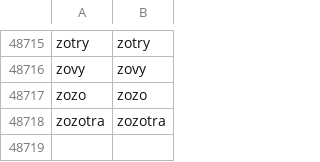
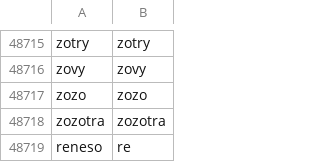
Before and after one commit to Noot-heen/M2_S1, a CSV file: datasets/fototeny.csv, drawn as a sheet; only a part is shown, gaps mark what is left out; the diff names each change by its address in the sheet, - before the commit and + after, or states it on an @@ line.

Commit message:
add re, reneso

```diff
--- a/datasets/fototeny.csv
+++ b/datasets/fototeny.csv
+row 48719: reneso | re
```
Also changed, not shown: datasets/merged_last_clean.csv.
